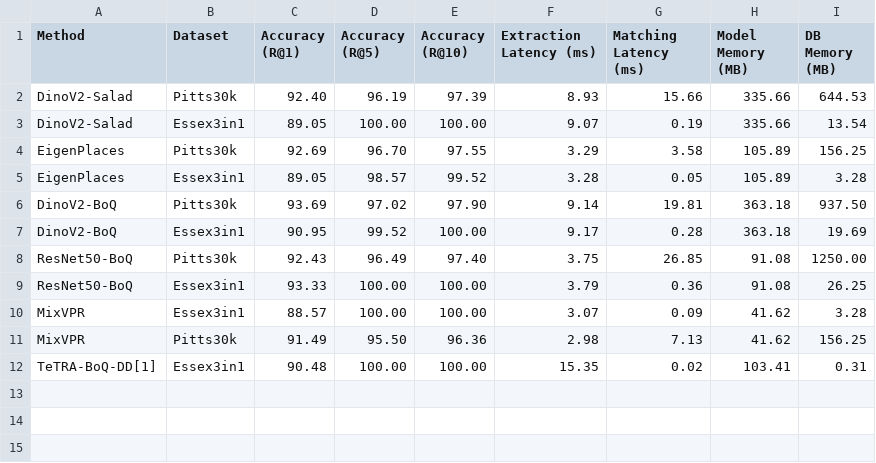
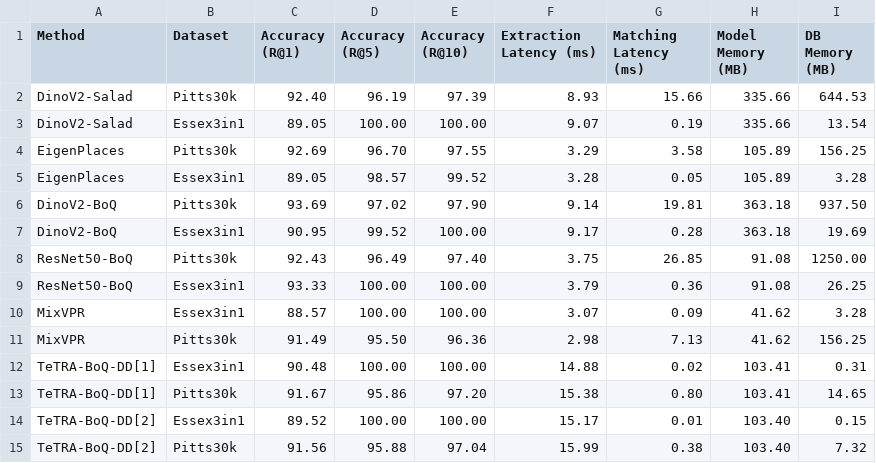
Before and after one commit to OliverGrainge/PlaceBench, a CSV file: data/results.csv, drawn as a sheet.

Commit message:
adding results

```diff
--- a/data/results.csv
+++ b/data/results.csv
@@ -11,2 +11,5 @@ MixVPR,Essex3in1,88.57,100.00,100.00,3.07,0.09,41.62,3.28
 MixVPR,Pitts30k,91.49,95.50,96.36,2.98,7.13,41.62,156.25
-TeTRA-BoQ-DD[1],Essex3in1,90.48,100.00,100.00,15.35,0.02,103.41,0.31
+TeTRA-BoQ-DD[1],Essex3in1,90.48,100.00,100.00,14.88,0.02,103.41,0.31
+TeTRA-BoQ-DD[1],Pitts30k,91.67,95.86,97.20,15.38,0.80,103.41,14.65
+TeTRA-BoQ-DD[2],Essex3in1,89.52,100.00,100.00,15.17,0.01,103.40,0.15
+TeTRA-BoQ-DD[2],Pitts30k,91.56,95.88,97.04,15.99,0.38,103.40,7.32
```
Also changed, not shown: 4 other files.
